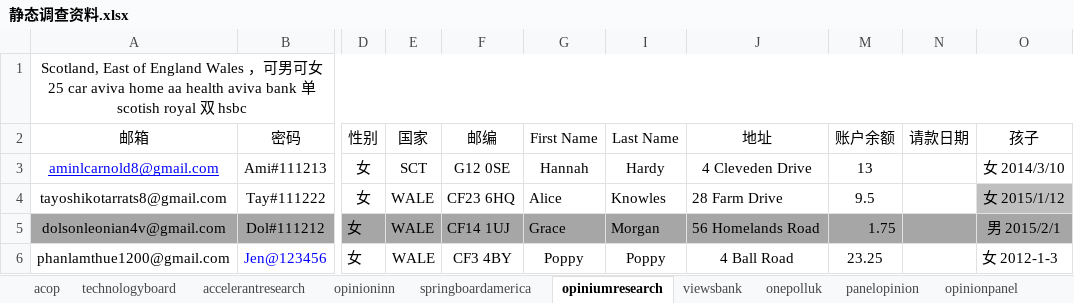
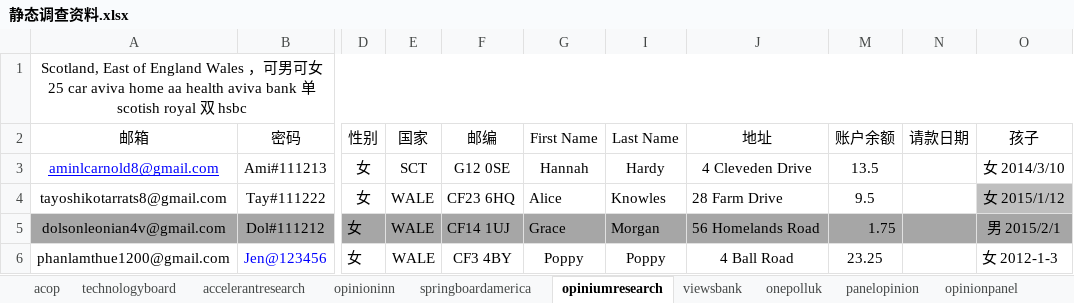
Before and after one commit to caotoudao/J, an Excel workbook: 静态调查资料.xlsx, sheet opiniumresearch, drawn as a sheet; only a part is shown, gaps mark what is left out; values as stored, in another font and other column widths than the file's, no borders; the diff names each change by its address in the sheet, - before the commit and + after, or states it on an @@ line.

```diff
--- a/静态调查资料.xlsx (sheet opiniumresearch)
+++ b/静态调查资料.xlsx (sheet opiniumresearch)
-M3 (账户余额): 13
+M3 (账户余额): 13.5
```
Also changed, not shown: 调查站点注册资料记录本.xlsx, 4 other files.
